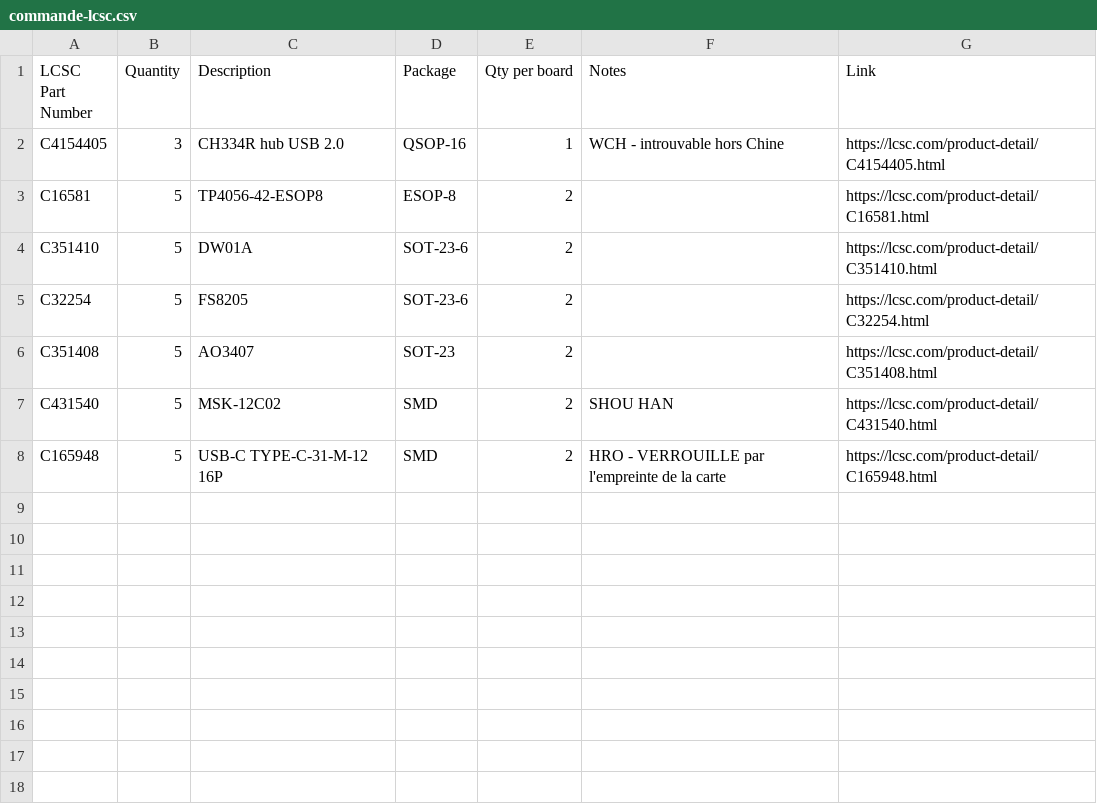
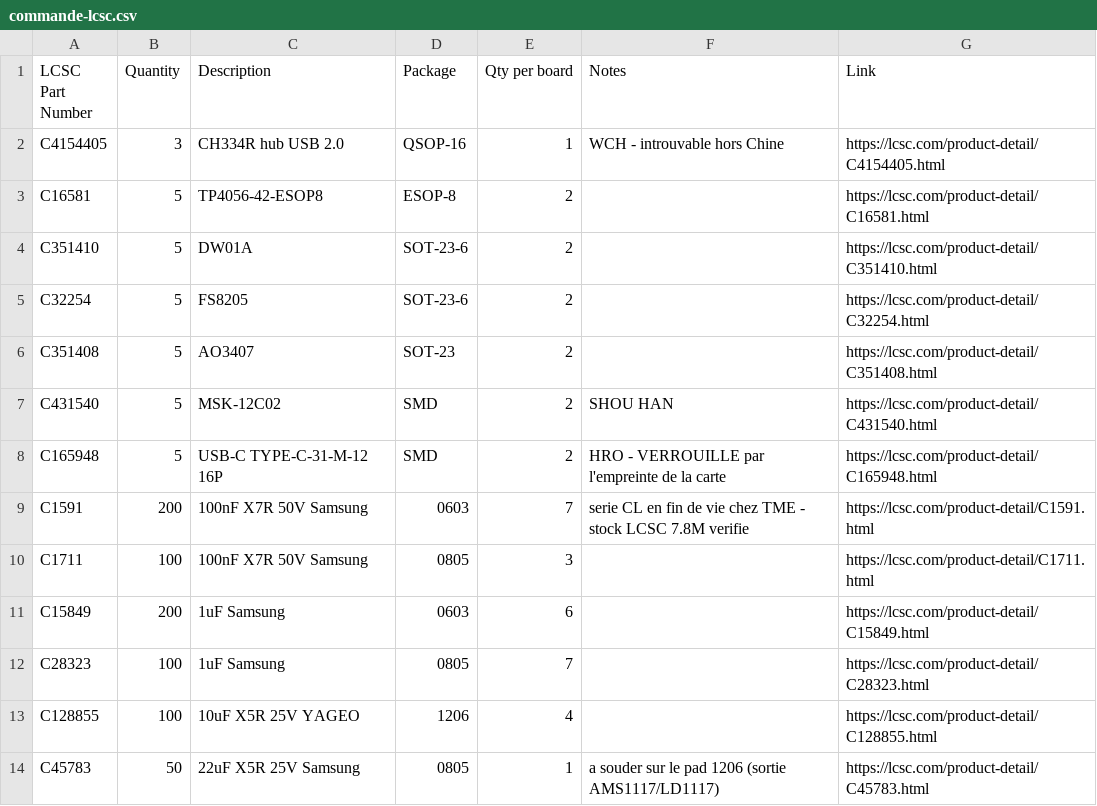
Before and after one commit to mornepousse/Niphargus, a CSV file: rili/commande-lcsc.csv, drawn as a sheet; the diff names each change by its address in the sheet, - before the commit and + after, or states it on an @@ line.

```diff
--- a/rili/commande-lcsc.csv
+++ b/rili/commande-lcsc.csv
+row 9: C1591 | 200 | 100nF X7R 50V Samsung | 0603 | 7 | serie CL en fin de vie chez TME - stock LCSC 7.8M verifie | https://lcsc.com/product-detail/C1591.html
+row 10: C1711 | 100 | 100nF X7R 50V Samsung | 0805 | 3 |  | https://lcsc.com/product-detail/C1711.html
+row 11: C15849 | 200 | 1uF Samsung | 0603 | 6 |  | https://lcsc.com/product-detail/C15849.html
+row 12: C28323 | 100 | 1uF Samsung | 0805 | 7 |  | https://lcsc.com/product-detail/C28323.html
+row 13: C128855 | 100 | 10uF X5R 25V YAGEO | 1206 | 4 |  | https://lcsc.com/product-detail/C128855.html
+row 14: C45783 | 50 | 22uF X5R 25V Samsung | 0805 | 1 | a souder sur le pad 1206 (sortie AMS1117/LD1117) | https://lcsc.com/product-detail/C45783.html
```
Also changed, not shown: rili/commande-tme.csv, 1 other file.
